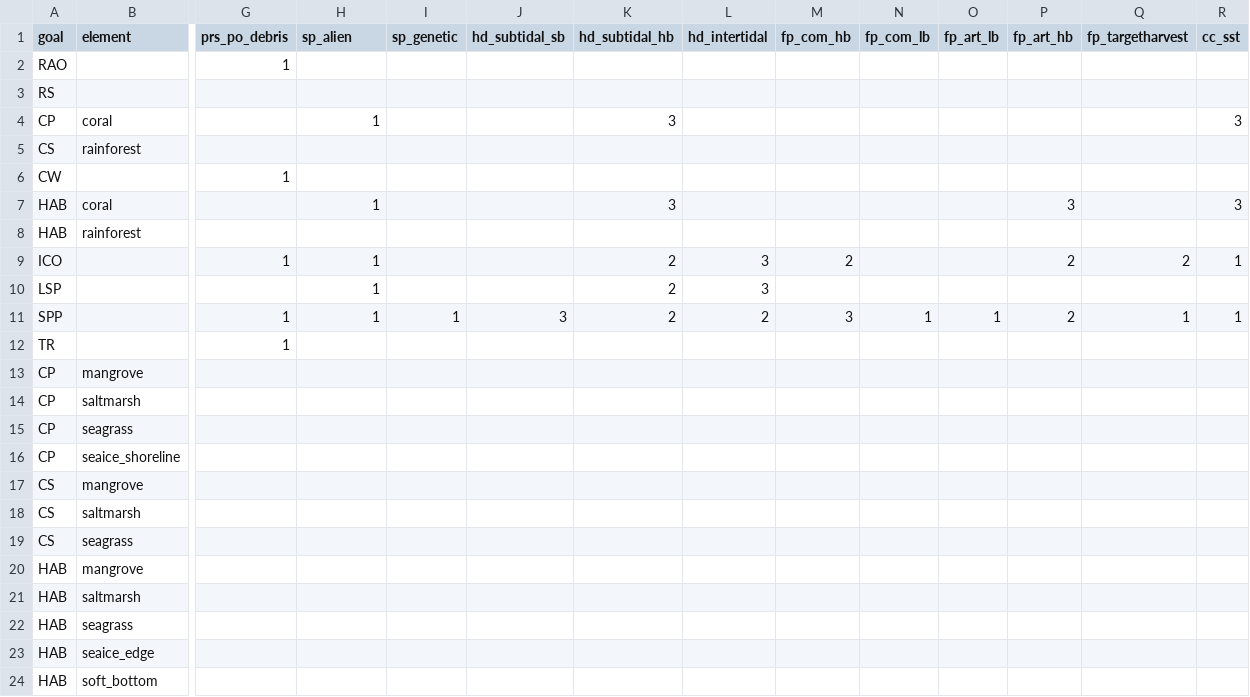
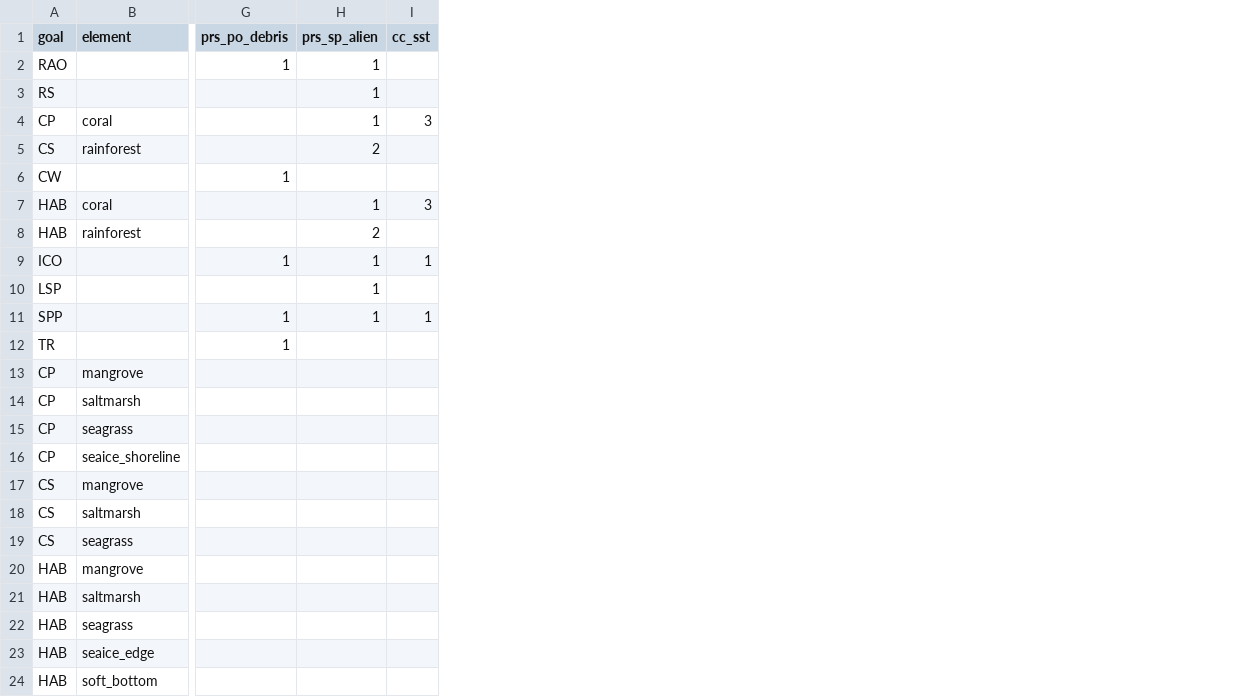
Before and after one commit to OHI-4site/pal-scores, a CSV file: region/conf/pressures_matrix.csv, drawn as a sheet; only a part is shown, gaps mark what is left out; the diff names each change by its address in the sheet, - before the commit and + after, or states it on an @@ line.

```diff
--- a/region/conf/pressures_matrix.csv
+++ b/region/conf/pressures_matrix.csv
-column I (sp_genetic), row 11: 1
-column J (hd_subtidal_sb), row 11: 3
-column K (hd_subtidal_hb), rows 4-11: 3 |  |  | 3 |  | 2 | 2 | 2
-column L (hd_intertidal), rows 9-11: 3 | 3 | 2
-column M (fp_com_hb), rows 9-11: 2 |  | 3
-column N (fp_com_lb), row 11: 1
-column O (fp_art_lb), row 11: 1
-column P (fp_art_hb), rows 7-11: 3 |  | 2 |  | 2
-column Q (fp_targetharvest), rows 9-11: 2 |  | 1
-H1: sp_alien
+H1: prs_sp_alien
-H2:H3 (prs_sp_alien): (empty)
+H2:H3 (prs_sp_alien): 1
-H5 (prs_sp_alien): (empty)
+H5 (prs_sp_alien): 2
-H8 (prs_sp_alien): (empty)
+H8 (prs_sp_alien): 2
```
Also changed, not shown: region/conf/scenario_data_years.csv, region/layers.csv, 2 other files.
